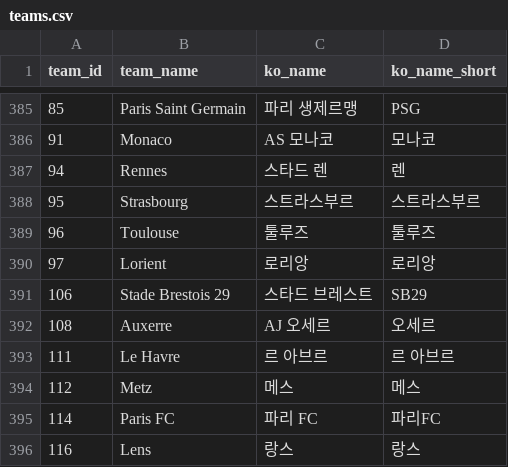
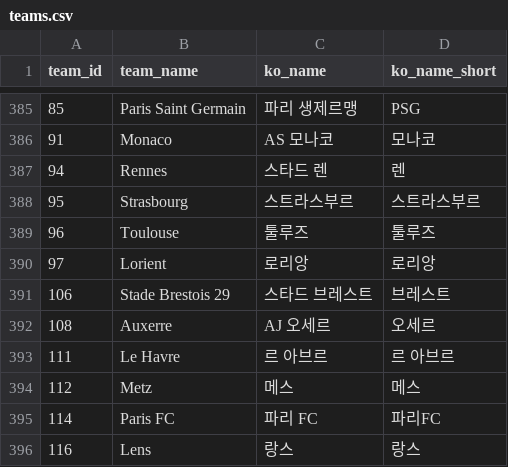
Before and after one commit to bgh1234554/football-obs-backend, a CSV file: src/main/resources/data/teams.csv, drawn as a sheet; only a part is shown, gaps mark what is left out.

```diff
--- a/src/main/resources/data/teams.csv
+++ b/src/main/resources/data/teams.csv
@@ -390,3 +390,3 @@ team_id, team_name, ko_name, ko_name_short
 97,Lorient,로리앙,로리앙
-106,Stade Brestois 29,스타드 브레스트,SB29
+106,Stade Brestois 29,스타드 브레스트,브레스트
 108,Auxerre,AJ 오세르,오세르
```
Also changed, not shown: src/main/resources/data/referees.csv, 2 other files.
